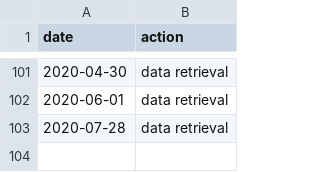
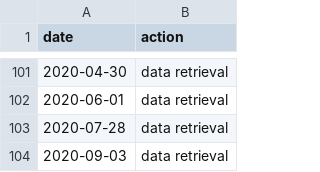
Before and after one commit to CAPLTER/knb-lter-cap.649, a CSV file: maintenance_log.csv, drawn as a sheet; only a part is shown, gaps mark what is left out.

Commit message:
Update maintenance_log.csv

```diff
--- a/maintenance_log.csv
+++ b/maintenance_log.csv
@@ -103 +103,2 @@
 2020-07-28,"data retrieval"
+2020-09-03,"data retrieval"
```
